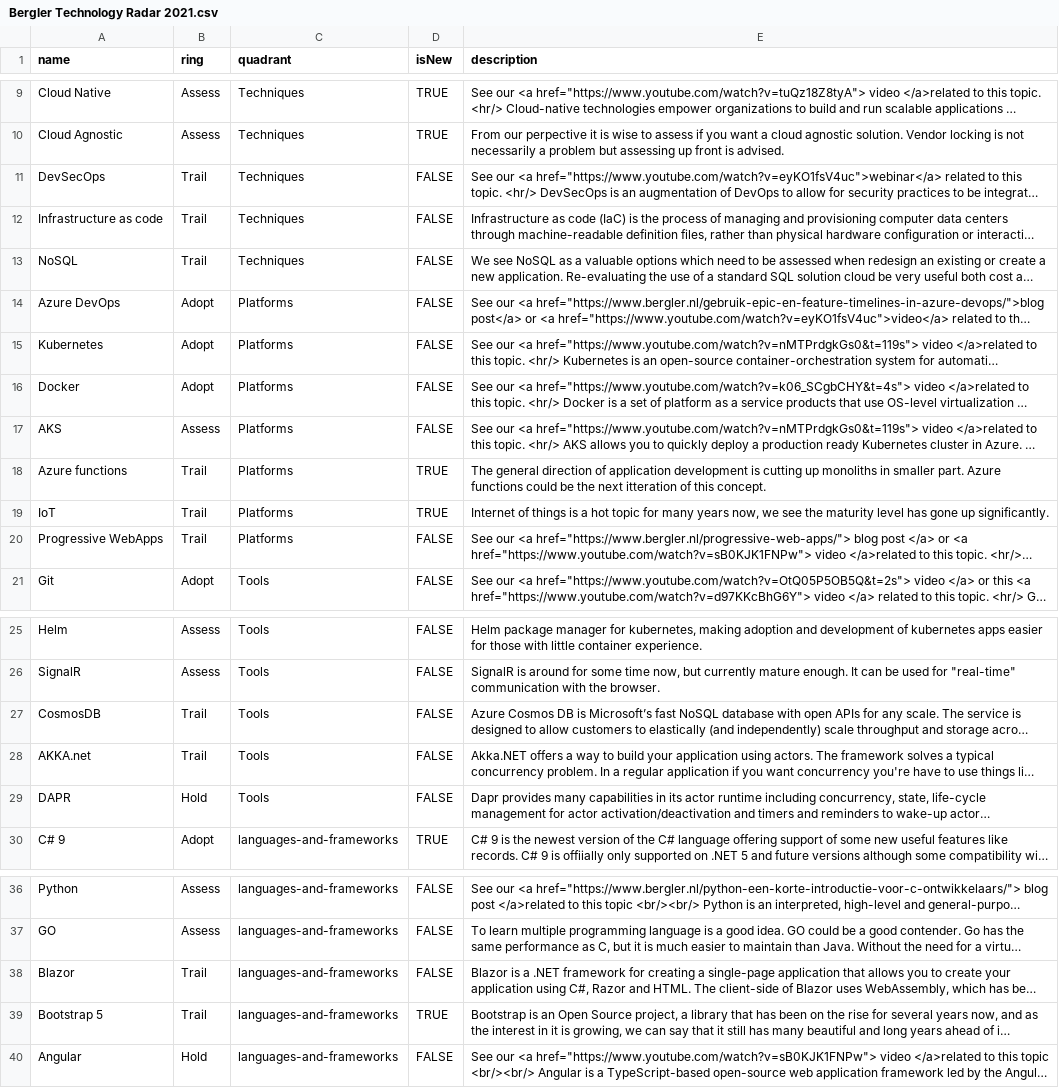
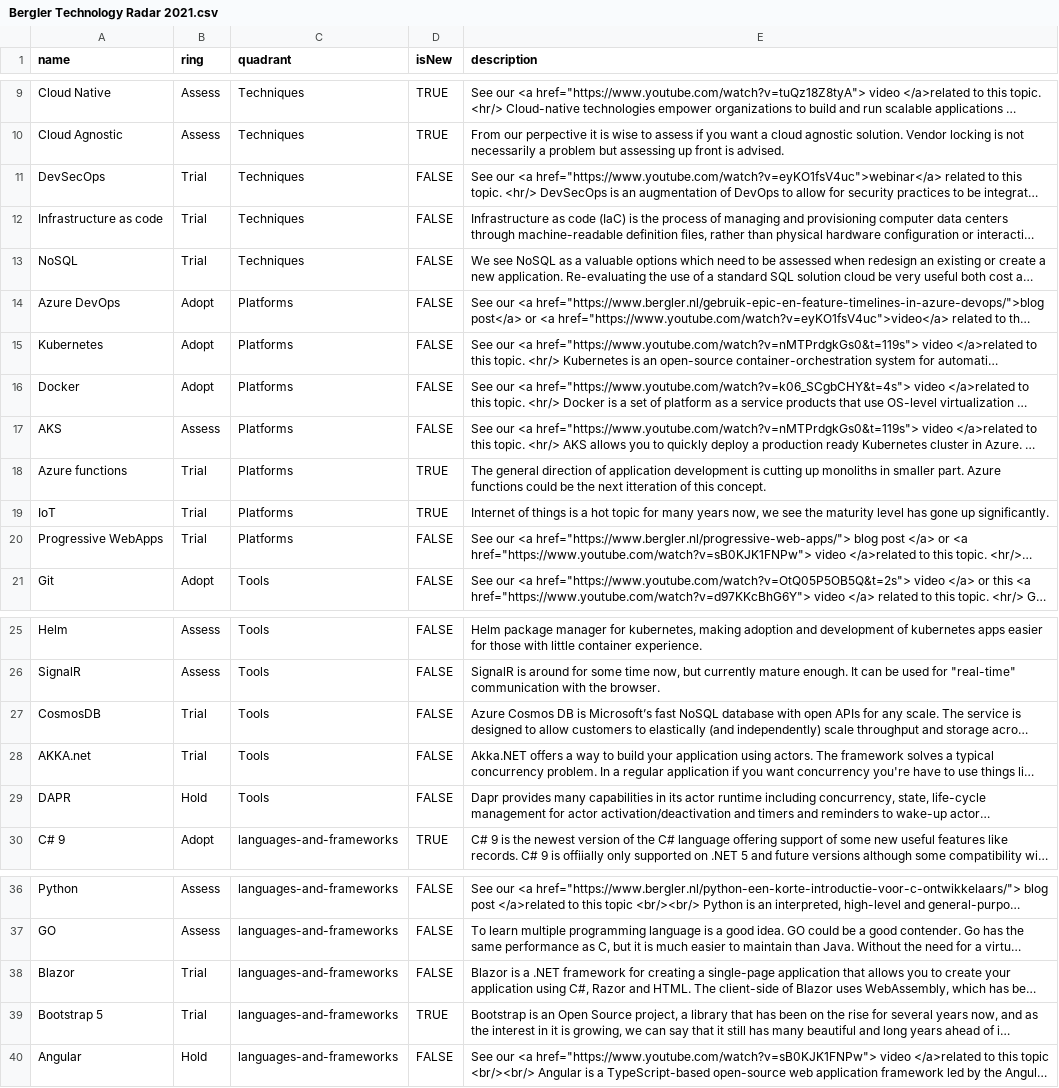
Before and after one commit to bergler-ict/technologyradar, a CSV file: Bergler Technology Radar 2021.csv, drawn as a sheet; only a part is shown, gaps mark what is left out; long unchanged cells end in …; the diff names each change by its address in the sheet, - before the commit and + after, or states it on an @@ line.

Commit message:
Now fix it hopefully correctly

```diff
--- a/Bergler Technology Radar 2021.csv
+++ b/Bergler Technology Radar 2021.csv
-B11:B13 (ring): Trail
+B11:B13 (ring): Trial
-B18:B20 (ring): Trail
+B18:B20 (ring): Trial
-B27:B28 (ring): Trail
+B27:B28 (ring): Trial
-B38:B39 (ring): Trail
+B38:B39 (ring): Trial
```
